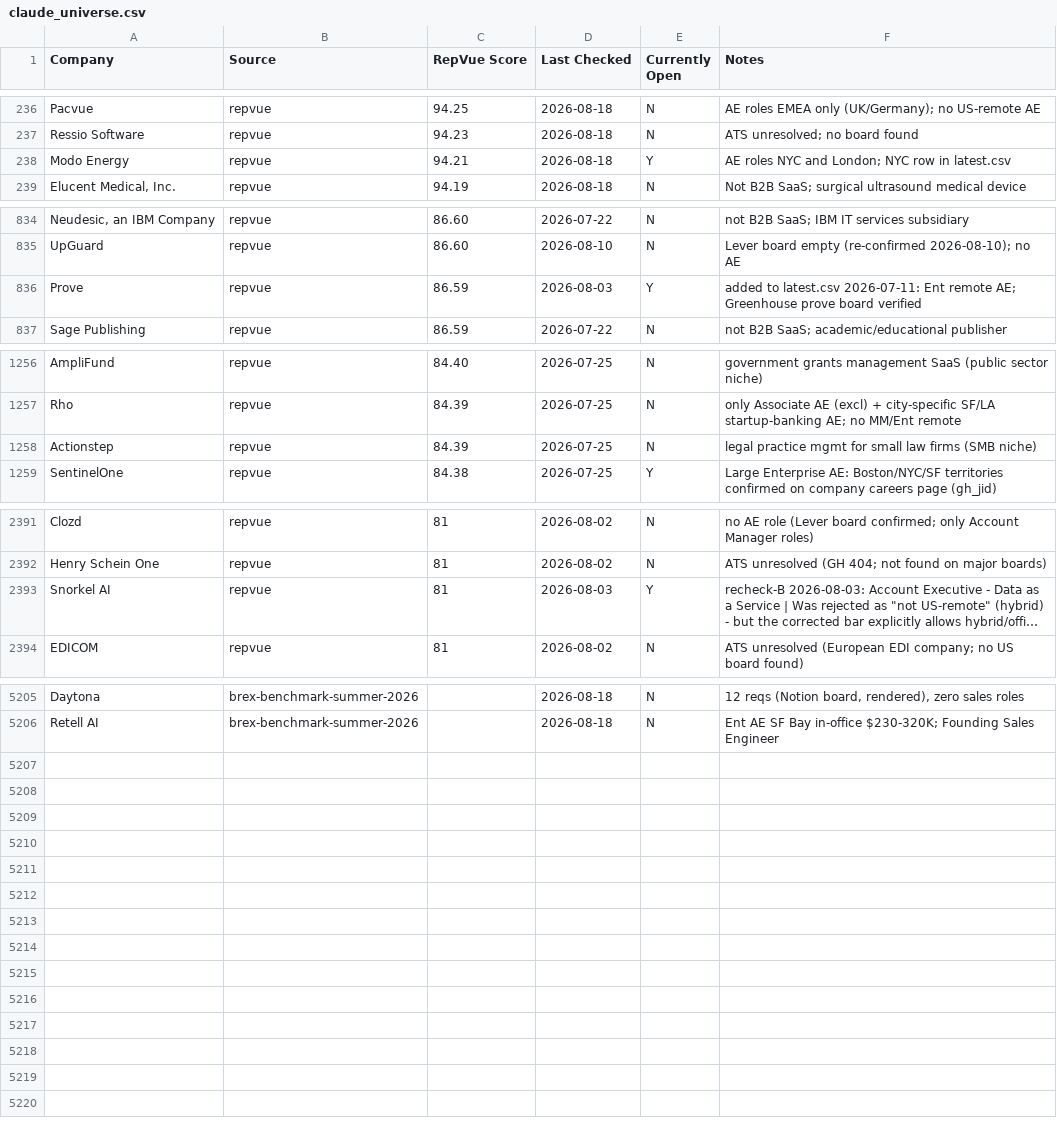
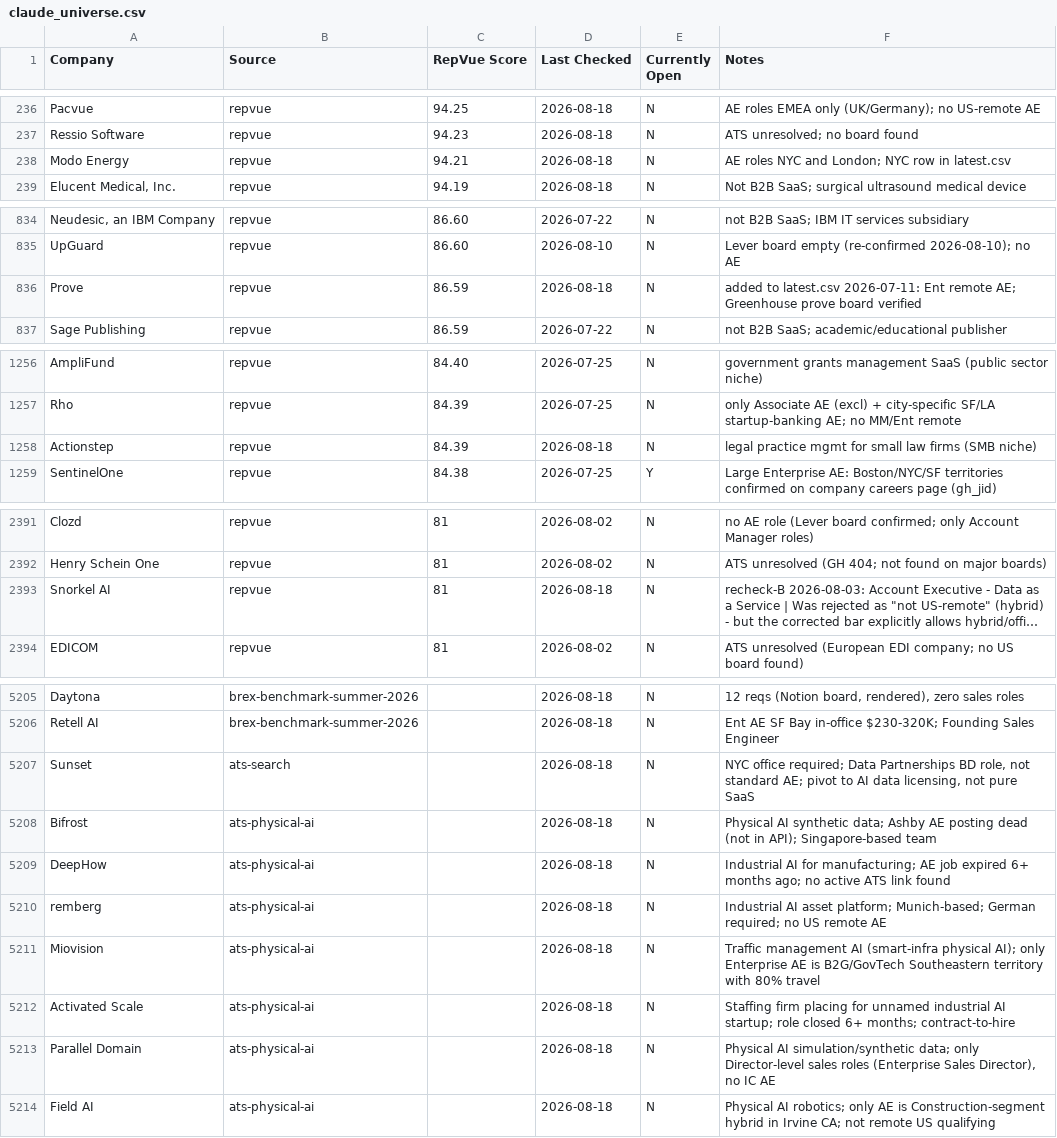
Before and after one commit to eric-hastie/remote-ae-job-hunt, a CSV file: data/claude_universe.csv, drawn as a sheet; only a part is shown, gaps mark what is left out; long unchanged cells end in …; the diff names each change by its address in the sheet, - before the commit and + after, or states it on an @@ line.

```diff
--- a/data/claude_universe.csv
+++ b/data/claude_universe.csv
-E238 (Currently Open): Y
+E238 (Currently Open): N
-D836 (Last Checked): 2026-08-03
+D836 (Last Checked): 2026-08-18
-E836 (Currently Open): Y
+E836 (Currently Open): N
-D1258 (Last Checked): 2026-07-25
+D1258 (Last Checked): 2026-08-18
-D2393 (Last Checked): 2026-08-03
+D2393 (Last Checked): 2026-08-18
-E2393 (Currently Open): Y
+E2393 (Currently Open): N
+row 5207: Sunset | ats-search |  | 2026-08-18 | N | NYC office required; Data Partnerships BD role, not standard AE; pivot to AI data licensing, not pure SaaS
+row 5208: Bifrost | ats-physical-ai |  | 2026-08-18 | N | Physical AI synthetic data; Ashby AE posting dead (not in API); Singapore-based team
+row 5209: DeepHow | ats-physical-ai |  | 2026-08-18 | N | Industrial AI for manufacturing; AE job expired 6+ months ago; no active ATS link found
+row 5210: remberg | ats-physical-ai |  | 2026-08-18 | N | Industrial AI asset platform; Munich-based; German required; no US remote AE
+row 5211: Miovision | ats-physical-ai |  | 2026-08-18 | N | Traffic management AI (smart-infra physical AI); only Enterprise AE is B2G/GovTech Southeastern territory with 80% travel
+row 5212: Activated Scale | ats-physical-ai |  | 2026-08-18 | N | Staffing firm placing for unnamed industrial AI startup; role closed 6+ months; contract-to-hire
+row 5213: Parallel Domain | ats-physical-ai |  | 2026-08-18 | N | Physical AI simulation/synthetic data; only Director-level sales roles (Enterprise Sales Director), no IC AE
+row 5214: Field AI | ats-physical-ai |  | 2026-08-18 | N | Physical AI robotics; only AE is Construction-segment hybrid in Irvine CA; not remote US qualifying
```
Also changed, not shown: data/2026-08-18.csv, data/latest.csv, 4 other files.
